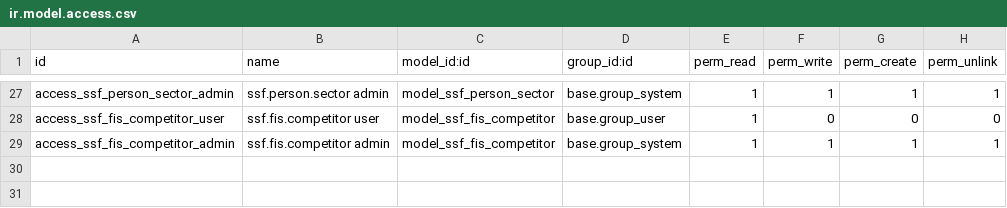
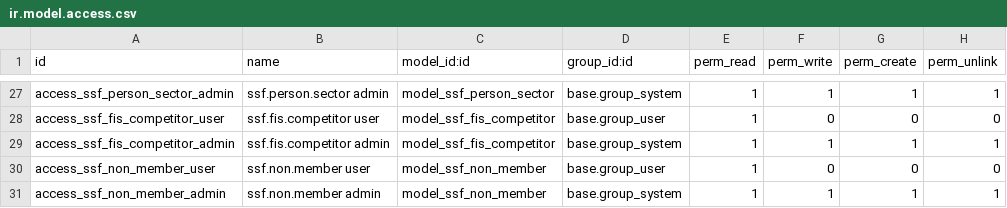
Before and after one commit to FredrikArvas/clio-tools, a CSV file: odoo-addons/ssf_competition/security/ir.model.access.csv, drawn as a sheet; only a part is shown, gaps mark what is left out.

```diff
--- a/odoo-addons/ssf_competition/security/ir.model.access.csv
+++ b/odoo-addons/ssf_competition/security/ir.model.access.csv
@@ -29 +29,3 @@ access_ssf_fis_competitor_user,ssf.fis.competitor user,model_ssf_fis_competitor,
 access_ssf_fis_competitor_admin,ssf.fis.competitor admin,model_ssf_fis_competitor,base.group_system,1,1,1,1
+access_ssf_non_member_user,ssf.non.member user,model_ssf_non_member,base.group_user,1,0,0,0
+access_ssf_non_member_admin,ssf.non.member admin,model_ssf_non_member,base.group_system,1,1,1,1
```
Also changed, not shown: 14 other files.
